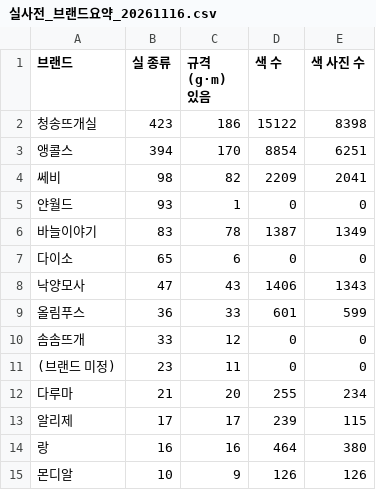
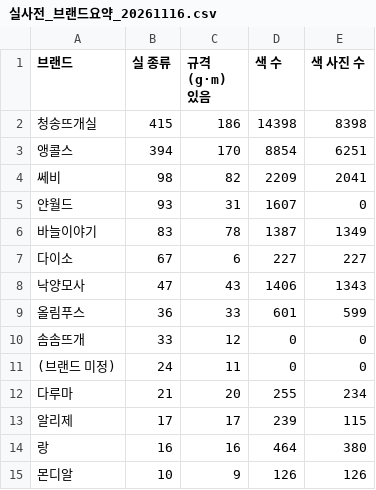
Before and after one commit to yesbeyesnono/knit-neighbors, a CSV file: resources/yarn/실사전_브랜드요약_20261116.csv, drawn as a sheet; only a part is shown.

```diff
--- a/resources/yarn/실사전_브랜드요약_20261116.csv
+++ b/resources/yarn/실사전_브랜드요약_20261116.csv
@@ -1,8 +1,8 @@
 브랜드,실 종류,규격(g·m) 있음,색 수,색 사진 수
-청송뜨개실,423,186,15122,8398
+청송뜨개실,415,186,14398,8398
 앵콜스,394,170,8854,6251
 쎄비,98,82,2209,2041
-얀월드,93,1,0,0
+얀월드,93,31,1607,0
 바늘이야기,83,78,1387,1349
-다이소,65,6,0,0
+다이소,67,6,227,227
 낙양모사,47,43,1406,1343
@@ -10,3 +10,3 @@
 솜솜뜨개,33,12,0,0
-(브랜드 미정),23,11,0,0
+(브랜드 미정),24,11,0,0
 다루마,21,20,255,234
```
Also changed, not shown: resources/yarn/실사전_실목록_20261116.csv, 5 other files.
